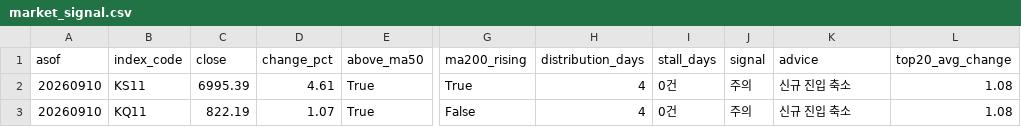
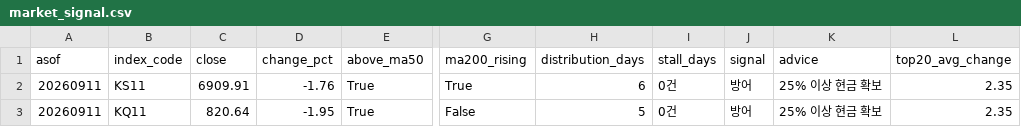
Before and after one commit to curry1004angel/allstock, a CSV file: data/screener/market_signal.csv, drawn as a sheet; only a part is shown, gaps mark what is left out; the diff names each change by its address in the sheet, - before the commit and + after, or states it on an @@ line.

```diff
--- a/data/screener/market_signal.csv
+++ b/data/screener/market_signal.csv
-A2:A3 (asof): 20260910
+A2:A3 (asof): 20260911
-C2 (close): 6995.39
+C2 (close): 6909.91
-D2 (change_pct): 4.61
+D2 (change_pct): -1.76
-H2 (distribution_days): 4
+H2 (distribution_days): 6
-J2:J3 (signal): 주의
+J2:J3 (signal): 방어
-K2:K3 (advice): 신규 진입 축소
+K2:K3 (advice): 25% 이상 현금 확보
-L2:L3 (top20_avg_change): 1.08
+L2:L3 (top20_avg_change): 2.35
-C3 (close): 822.19
+C3 (close): 820.64
-D3 (change_pct): 1.07
+D3 (change_pct): -1.95
-H3 (distribution_days): 4
+H3 (distribution_days): 5
```
Also changed, not shown: data/screener/results.csv, 4 other files.
